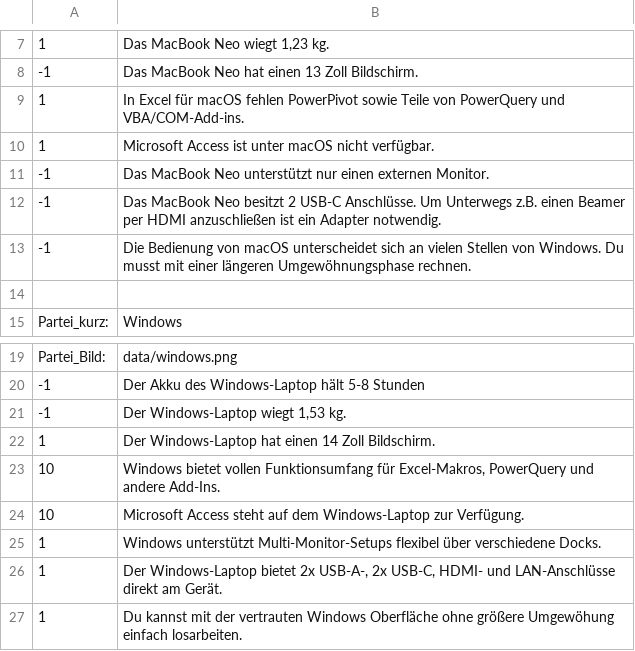
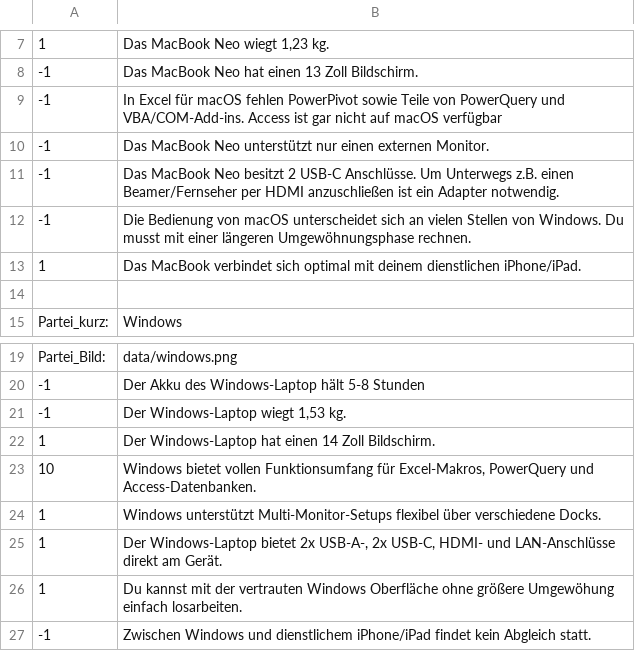
Before and after one commit to SolarManDEDE/Client-O-Mat, a CSV file: data/Parteien.csv, drawn as a sheet; only a part is shown, gaps mark what is left out.

```diff
--- a/data/Parteien.csv
+++ b/data/Parteien.csv
@@ -8,7 +8,7 @@
 "-1";"Das MacBook Neo hat einen 13 Zoll Bildschirm."
-"1";"In Excel für macOS fehlen PowerPivot sowie Teile von PowerQuery und VBA/COM-Add-ins."
-"1";"Microsoft Access ist unter macOS nicht verfügbar."
+"-1";"In Excel für macOS fehlen PowerPivot sowie Teile von PowerQuery und VBA/COM-Add-ins. Access ist gar nicht auf macOS verfügbar"
 "-1";"Das MacBook Neo unterstützt nur einen externen Monitor."
-"-1";"Das MacBook Neo besitzt 2 USB-C Anschlüsse. Um Unterwegs z.B. einen Beamer per HDMI anzuschließen ist ein Adapter notwendig."
+"-1";"Das MacBook Neo besitzt 2 USB-C Anschlüsse. Um Unterwegs z.B. einen Beamer/Fernseher per HDMI anzuschließen ist ein Adapter notwendig."
 "-1";"Die Bedienung von macOS unterscheidet sich an vielen Stellen von Windows. Du musst mit einer längeren Umgewöhnungsphase rechnen."
+"1";"Das MacBook verbindet sich optimal mit deinem dienstlichen iPhone/iPad."
 
@@ -22,4 +22,3 @@
 "1";"Der Windows-Laptop hat einen 14 Zoll Bildschirm."
-"10";"Windows bietet vollen Funktionsumfang für Excel-Makros, PowerQuery und andere Add-Ins."
-"10";"Microsoft Access steht auf dem Windows-Laptop zur Verfügung."
+"10";"Windows bietet vollen Funktionsumfang für Excel-Makros, PowerQuery und Access-Datenbanken."
 "1";"Windows unterstützt Multi-Monitor-Setups flexibel über verschiedene Docks."
@@ -27 +26,2 @@
 "1";"Du kannst mit der vertrauten Windows Oberfläche ohne größere Umgewöhung einfach losarbeiten."
+"-1";"Zwischen Windows und dienstlichem iPhone/iPad findet kein Abgleich statt."
```
Also changed, not shown: data/Fragen.csv.
